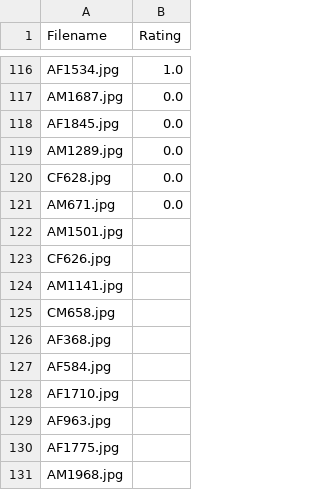
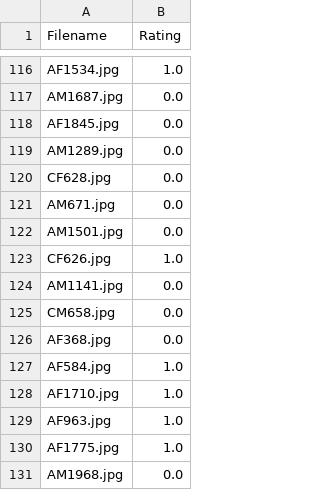
Before and after one commit to RaziGooner/IDAI-720-Assignments, a CSV file: data/train.csv, drawn as a sheet; only a part is shown, gaps mark what is left out.

Commit message:
train.csv labelled

```diff
--- a/data/train.csv
+++ b/data/train.csv
@@ -121,11 +121,11 @@ CF628.jpg,0.0
 AM671.jpg,0.0
-AM1501.jpg,
-CF626.jpg,
-AM1141.jpg,
-CM658.jpg,
-AF368.jpg,
-AF584.jpg,
-AF1710.jpg,
-AF963.jpg,
-AF1775.jpg,
-AM1968.jpg,
+AM1501.jpg,0.0
+CF626.jpg,1.0
+AM1141.jpg,0.0
+CM658.jpg,0.0
+AF368.jpg,0.0
+AF584.jpg,1.0
+AF1710.jpg,1.0
+AF963.jpg,1.0
+AF1775.jpg,1.0
+AM1968.jpg,0.0
```
